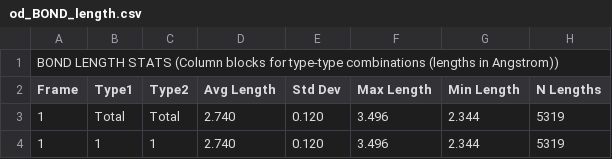
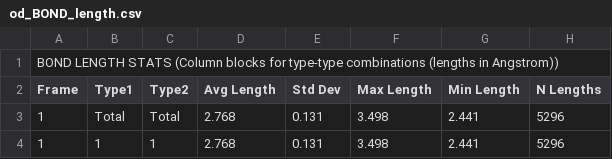
Before and after one commit to Jon-Ting/metal-nanoparticle-surface-fractal-dimension, a CSV file: figures/rdf/od_BOND_length.csv, drawn as a sheet.

```diff
--- a/figures/rdf/od_BOND_length.csv
+++ b/figures/rdf/od_BOND_length.csv
@@ -2,3 +2,3 @@ BOND LENGTH STATS (Column blocks for type-type combinations (lengths in Angstrom
       Frame,      Type1,      Type2, Avg Length,    Std Dev, Max Length, Min Length,  N Lengths
-          1,      Total,      Total,   2.740,   0.120,   3.496,   2.344,    5319
-          1,          1,          1,   2.740,   0.120,   3.496,   2.344,    5319
+          1,      Total,      Total,   2.768,   0.131,   3.498,   2.441,    5296
+          1,          1,          1,   2.768,   0.131,   3.498,   2.441,    5296
```
Also changed, not shown: figures/rdf/AuCUS1_od_GR.csv, figures/rdf/PdCUS1_od_GR.csv, 32 other files.
